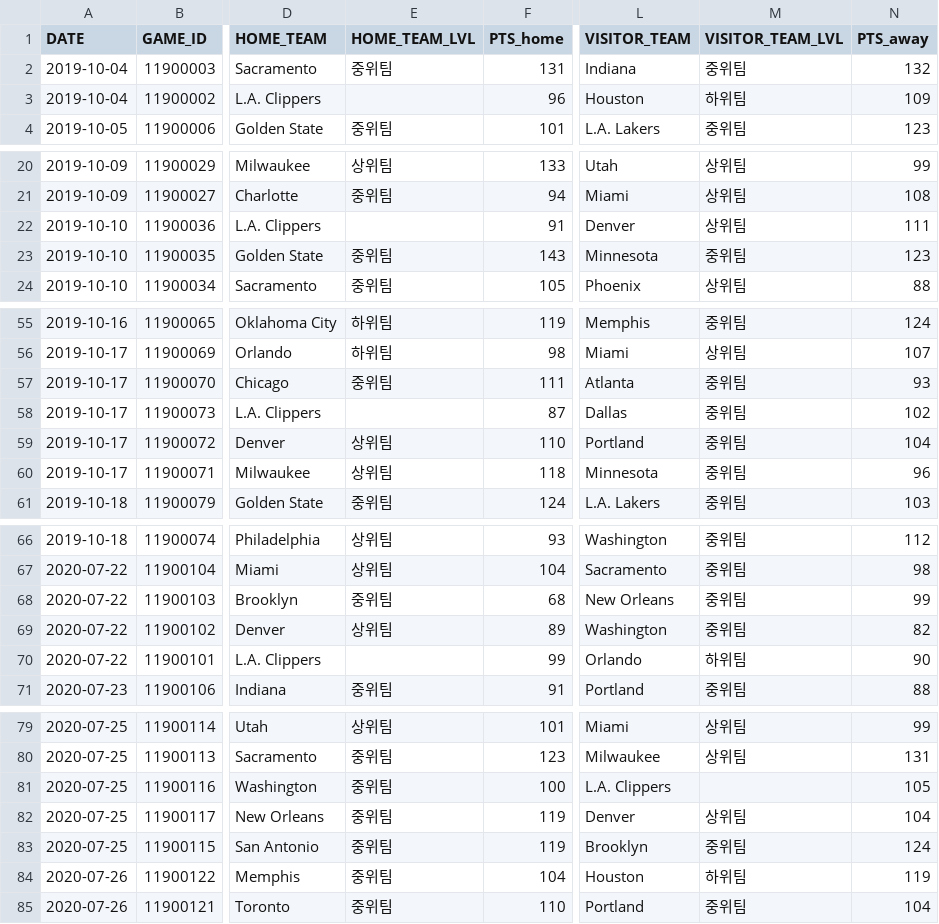
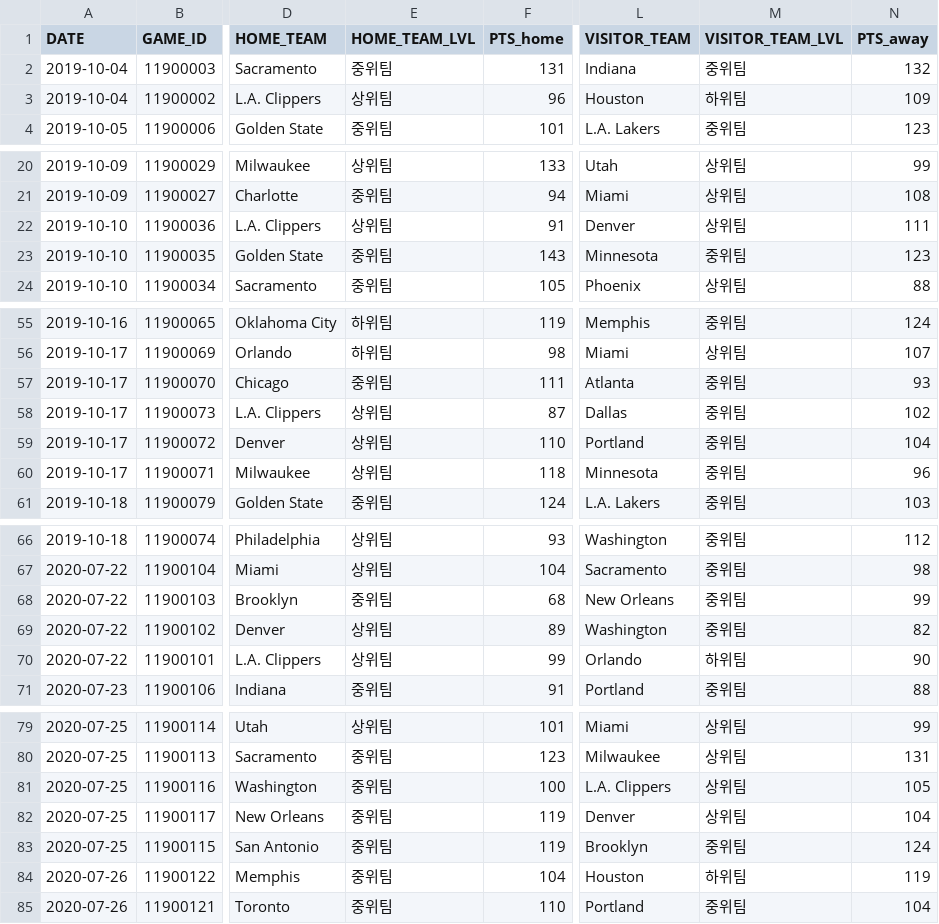
Before and after one commit to cye2020/Project1, a CSV file: data/2022/games_pre.csv, drawn as a sheet; only a part is shown, gaps mark what is left out; the diff covers the shown part only; the diff names each change by its address in the sheet, - before the commit and + after, or states it on an @@ line.

```diff
--- a/data/2022/games_pre.csv
+++ b/data/2022/games_pre.csv
-E3 (HOME_TEAM_LVL): (empty)
+E3 (HOME_TEAM_LVL): 상위팀
-E22 (HOME_TEAM_LVL): (empty)
+E22 (HOME_TEAM_LVL): 상위팀
-E58 (HOME_TEAM_LVL): (empty)
+E58 (HOME_TEAM_LVL): 상위팀
-E70 (HOME_TEAM_LVL): (empty)
+E70 (HOME_TEAM_LVL): 상위팀
-M81 (VISITOR_TEAM_LVL): (empty)
+M81 (VISITOR_TEAM_LVL): 상위팀
```
Also changed, not shown: 11 edited cells elsewhere in this file, data/2022/games_details_pre.csv, data/2022/games_regular.csv, 3 other files.
